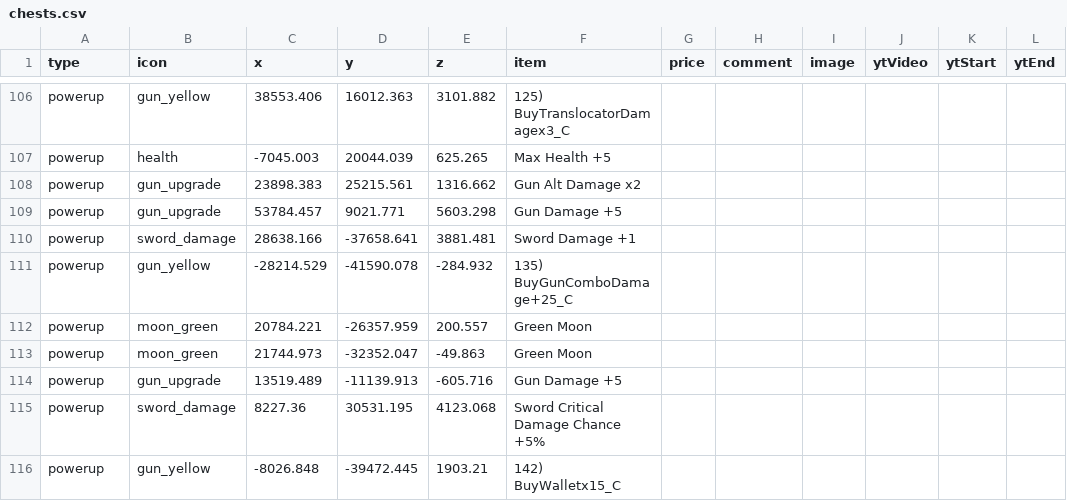
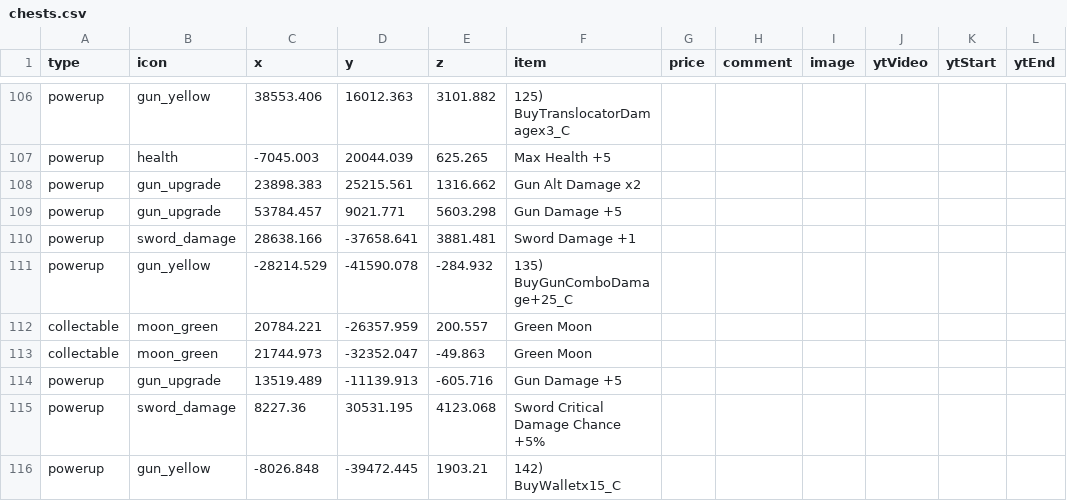
Before and after one commit to SupraGamesCommunity/map-sl, a CSV file: data/chests.csv, drawn as a sheet; only a part is shown, gaps mark what is left out.

Commit message:
Update chests.csv

```diff
--- a/data/chests.csv
+++ b/data/chests.csv
@@ -111,4 +111,4 @@ powerup,sword_damage,28638.166,-37658.641,3881.481,Sword Damage +1,,,,,,
 powerup,gun_yellow,-28214.529,-41590.078,-284.932,135) BuyGunComboDamage+25_C,,,,,,
-powerup,moon_green,20784.221,-26357.959,200.557,Green Moon,,,,,,
-powerup,moon_green,21744.973,-32352.047,-49.863,Green Moon,,,,,,
+collectable,moon_green,20784.221,-26357.959,200.557,Green Moon,,,,,,
+collectable,moon_green,21744.973,-32352.047,-49.863,Green Moon,,,,,,
 powerup,gun_upgrade,13519.489,-11139.913,-605.716,Gun Damage +5,,,,,,
```
